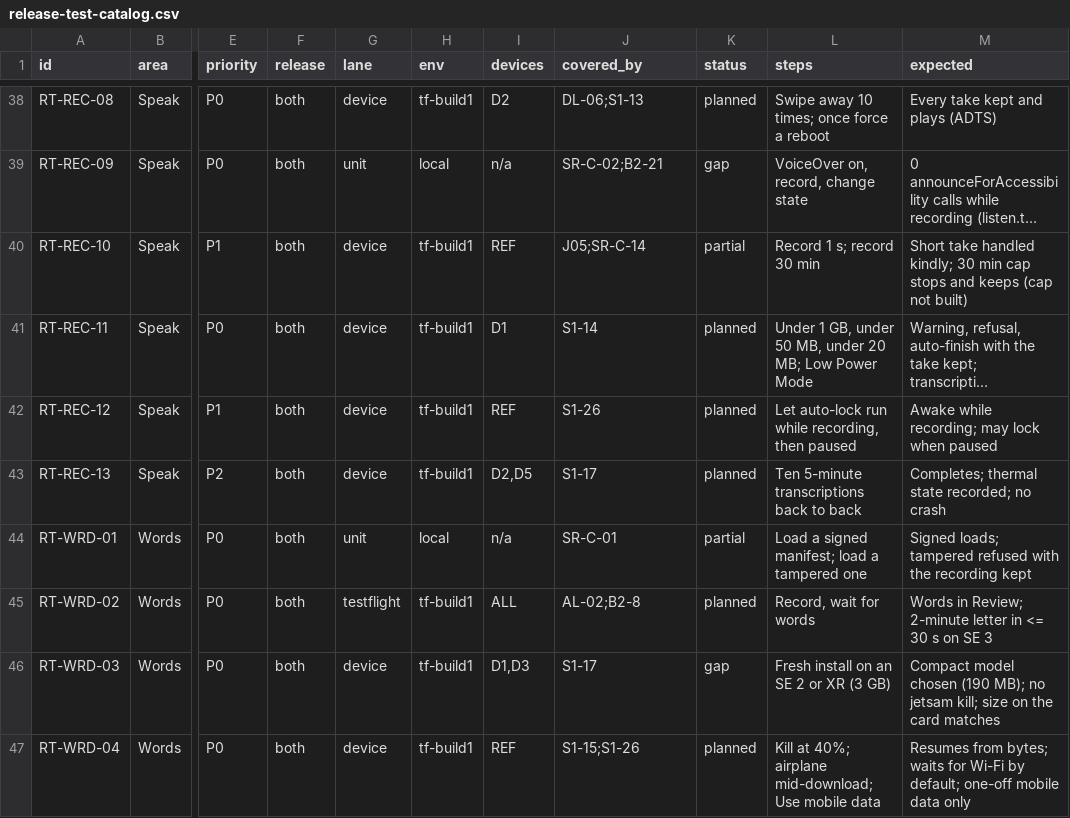
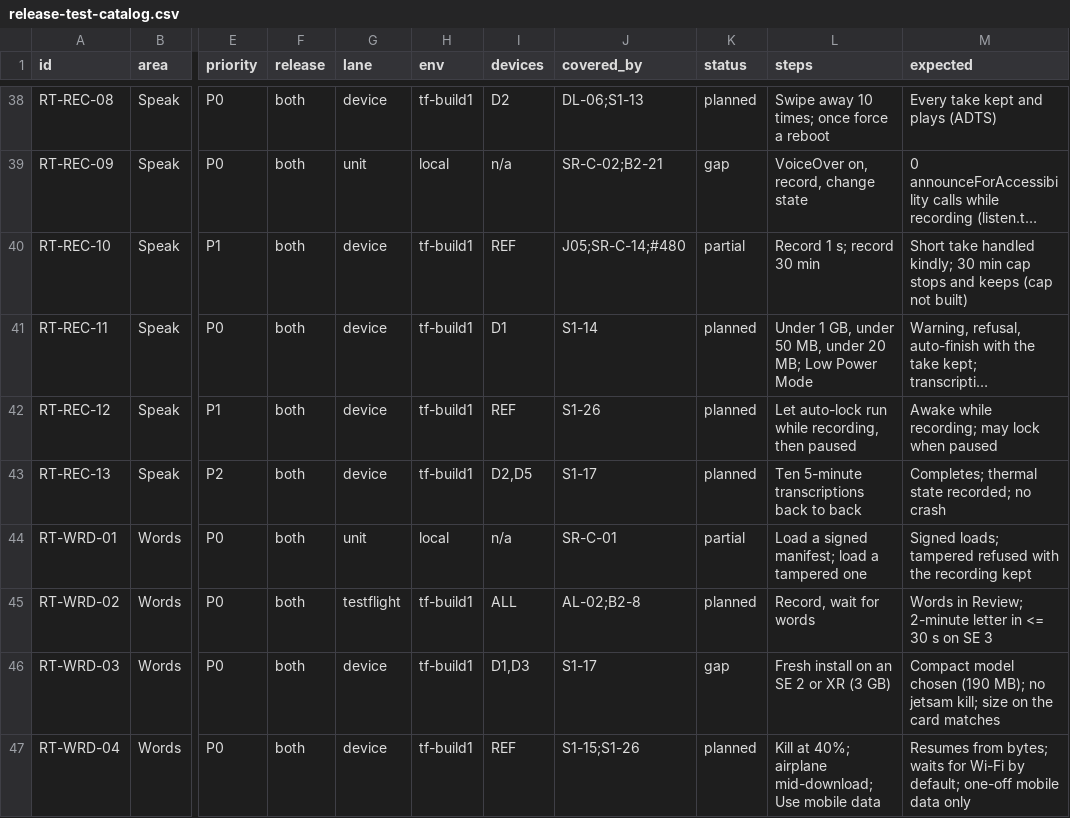
Before and after one commit to thesaurabhpareek/earlyletters, a CSV file: docs/qa/release-test-catalog.csv, drawn as a sheet; only a part is shown, gaps mark what is left out; long unchanged cells end in …; the diff names each change by its address in the sheet, - before the commit and + after, or states it on an @@ line.

```diff
--- a/docs/qa/release-test-catalog.csv
+++ b/docs/qa/release-test-catalog.csv
-J40 (covered_by): J05;SR-C-14
+J40 (covered_by): J05;SR-C-14;#480
```
Also changed, not shown: 2 other files.
